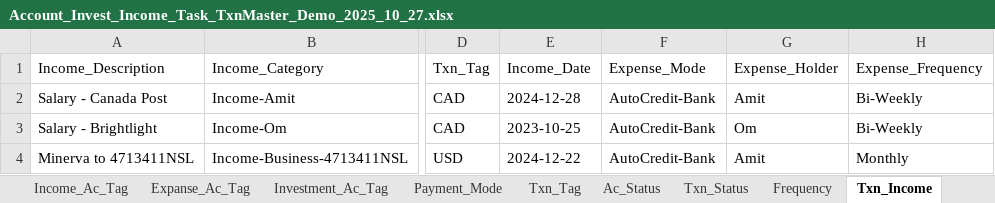
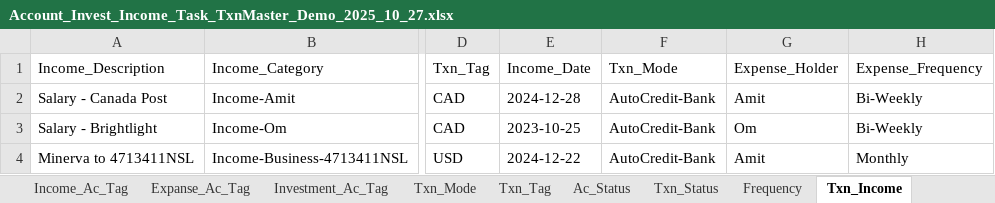
Before and after one commit to 6476487685/ClearView, an Excel workbook: Account_Invest_Income_Task_TxnMaster_Demo_2025_10_27.xlsx, sheet Txn_Income, drawn as a sheet; only a part is shown, gaps mark what is left out; values as stored, in another font and other column widths than the file's, no borders; the diff names each change by its address in the sheet, - before the commit and + after, or states it on an @@ line.

```diff
--- a/Account_Invest_Income_Task_TxnMaster_Demo_2025_10_27.xlsx (sheet Txn_Income)
+++ b/Account_Invest_Income_Task_TxnMaster_Demo_2025_10_27.xlsx (sheet Txn_Income)
-sheet tab: Payment_Mode
+sheet tab: Txn_Mode
-F1: Expense_Mode
+F1: Txn_Mode
```
Also changed, not shown: sheet Txn_Mode, sheet Txn_Investment, sheet Txn_Expense, 3 other files.
